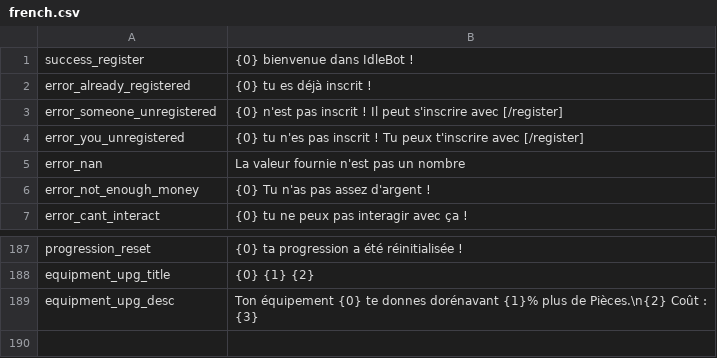
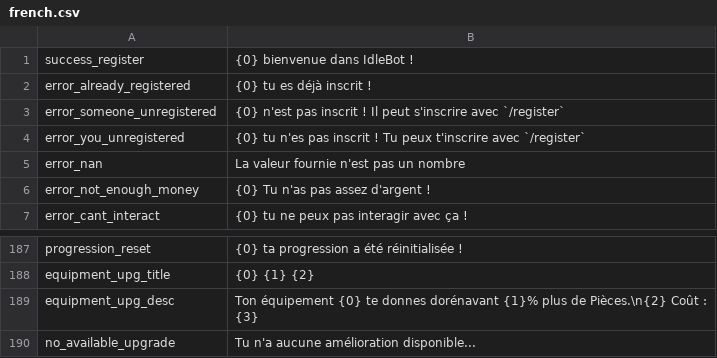
Before and after one commit to Astri2/IdleBot, a CSV file: app/src/main/resources/lang/french.csv, drawn as a sheet; only a part is shown, gaps mark what is left out.

Commit message:
Upgrades are now working 🎊

```diff
--- a/app/src/main/resources/lang/french.csv
+++ b/app/src/main/resources/lang/french.csv
@@ -2,4 +2,4 @@ success_register,{0} bienvenue dans IdleBot !
 error_already_registered,{0} tu es déjà inscrit !
-error_someone_unregistered,{0} n'est pas inscrit ! Il peut s'inscrire avec [/register]
-error_you_unregistered, {0} tu n'es pas inscrit ! Tu peux t'inscrire avec [/register]
+error_someone_unregistered,{0} n'est pas inscrit ! Il peut s'inscrire avec `/register`
+error_you_unregistered, {0} tu n'es pas inscrit ! Tu peux t'inscrire avec `/register`
 error_nan,La valeur fournie n'est pas un nombre
@@ -189 +189,2 @@ equipment_upg_title,{0} {1} {2}
 equipment_upg_desc,Ton équipement {0} te donnes dorénavant {1}% plus de Pièces.\n{2} Coût : {3}
+no_available_upgrade,Tu n'a aucune amélioration disponible...
```
Also changed, not shown: app/src/main/resources/lang/english.csv, 15 other files.
